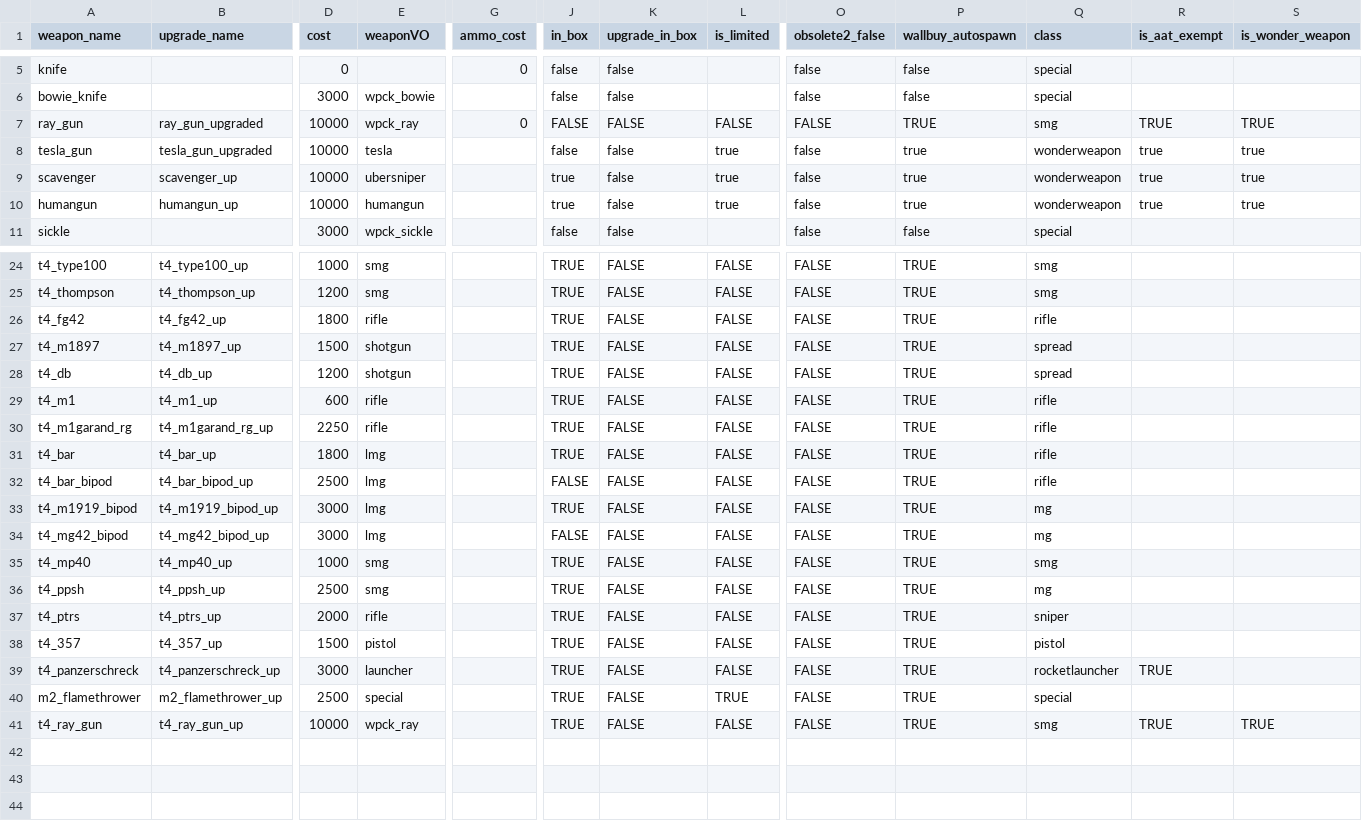
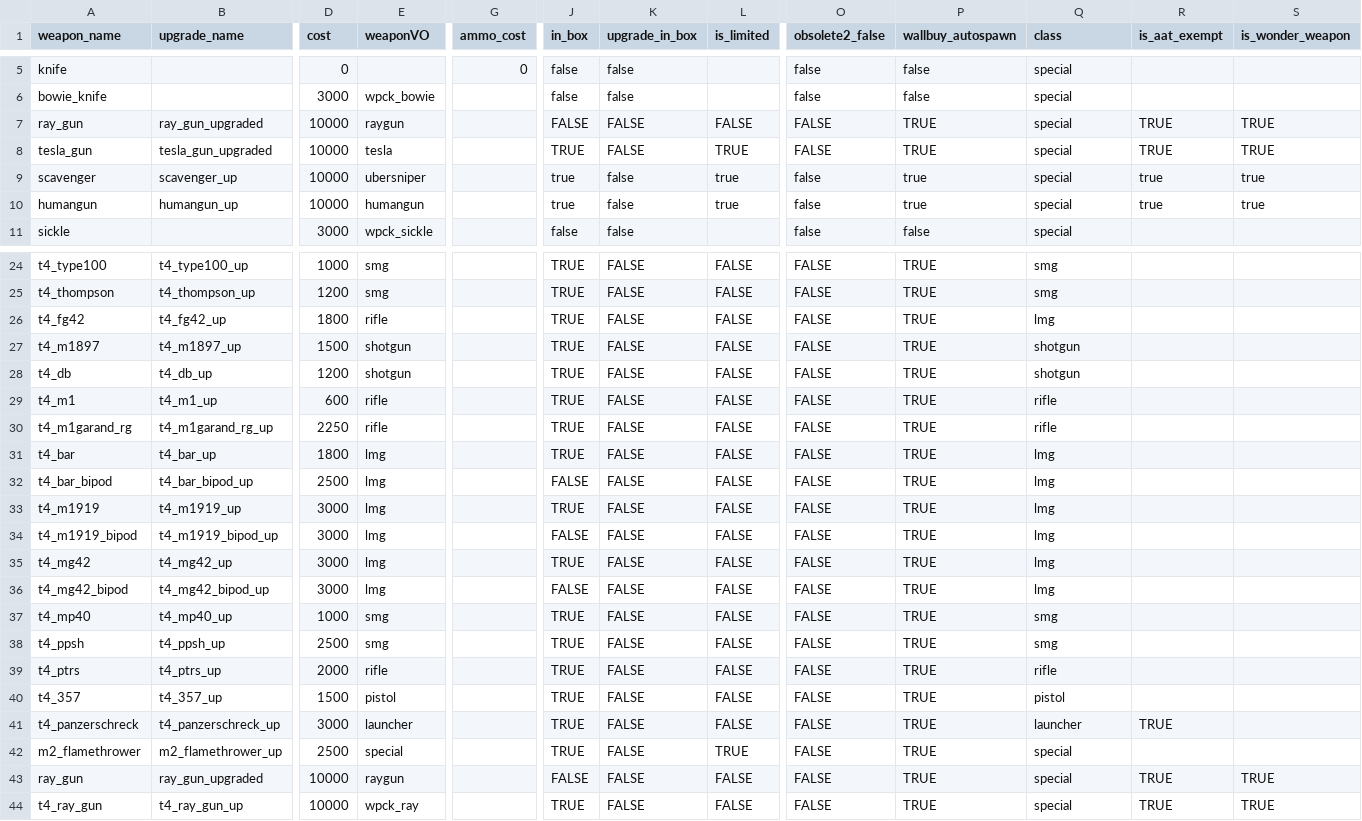
Before and after one commit to marinesciencedude/Black-Ops-Trilogy-Weapon-Packs, a CSV file: mods/waw_weapons/gamedata/weapons/zm/zm_levelcommon_weapons.csv, drawn as a sheet; only a part is shown, gaps mark what is left out; addresses are those after the commit; rows hold the shown columns only; the diff covers the shown part only; the diff names each change by its address in the sheet, - before the commit and + after, or states it on an @@ line.

```diff
--- a/mods/waw_weapons/gamedata/weapons/zm/zm_levelcommon_weapons.csv
+++ b/mods/waw_weapons/gamedata/weapons/zm/zm_levelcommon_weapons.csv
-E7 (weaponVO): wpck_ray
+E7 (weaponVO): raygun
-G7 (ammo_cost): 0
+G7 (ammo_cost): (empty)
-Q7 (class): smg
+Q7 (class): special
-J8 (in_box): false
+J8 (in_box): TRUE
-K8 (upgrade_in_box): false
+K8 (upgrade_in_box): FALSE
-L8 (is_limited): true
+L8 (is_limited): TRUE
-O8 (obsolete2_false): false
+O8 (obsolete2_false): FALSE
-P8 (wallbuy_autospawn): true
+P8 (wallbuy_autospawn): TRUE
-Q8:Q10 (class): wonderweapon
+Q8:Q10 (class): special
-R8 (is_aat_exempt): true
+R8 (is_aat_exempt): TRUE
-S8 (is_wonder_weapon): true
+S8 (is_wonder_weapon): TRUE
-Q26 (class): rifle
+Q26 (class): lmg
-Q27:Q28 (class): spread
+Q27:Q28 (class): shotgun
-Q31:Q32 (class): rifle
+Q31:Q32 (class): lmg
+row 33: t4_m1919 | t4_m1919_up | 3000 | lmg |  | TRUE | FALSE | FALSE | FALSE | TRUE | lmg
-J34 (in_box): TRUE
+J34 (in_box): FALSE
-Q34 (class): mg
+Q34 (class): lmg
+row 35: t4_mg42 | t4_mg42_up | 3000 | lmg |  | TRUE | FALSE | FALSE | FALSE | TRUE | lmg
-Q36 (class): mg
+Q36 (class): lmg
-Q38 (class): mg
+Q38 (class): smg
-Q39 (class): sniper
+Q39 (class): rifle
-Q41 (class): rocketlauncher
+Q41 (class): launcher
+row 43: ray_gun | ray_gun_upgraded | 10000 | raygun |  | FALSE | FALSE | FALSE | FALSE | TRUE | special | TRUE | TRUE
-Q44 (class): smg
+Q44 (class): special
```
Also changed, not shown: 1 edited cell elsewhere in this file, mods/waw_weapons/gamedata/weapons/zm/zm_castle_weapons.csv, mods/waw_weapons/gamedata/weapons/zm/zm_factory_classic_weapons.csv, 20 other files.
